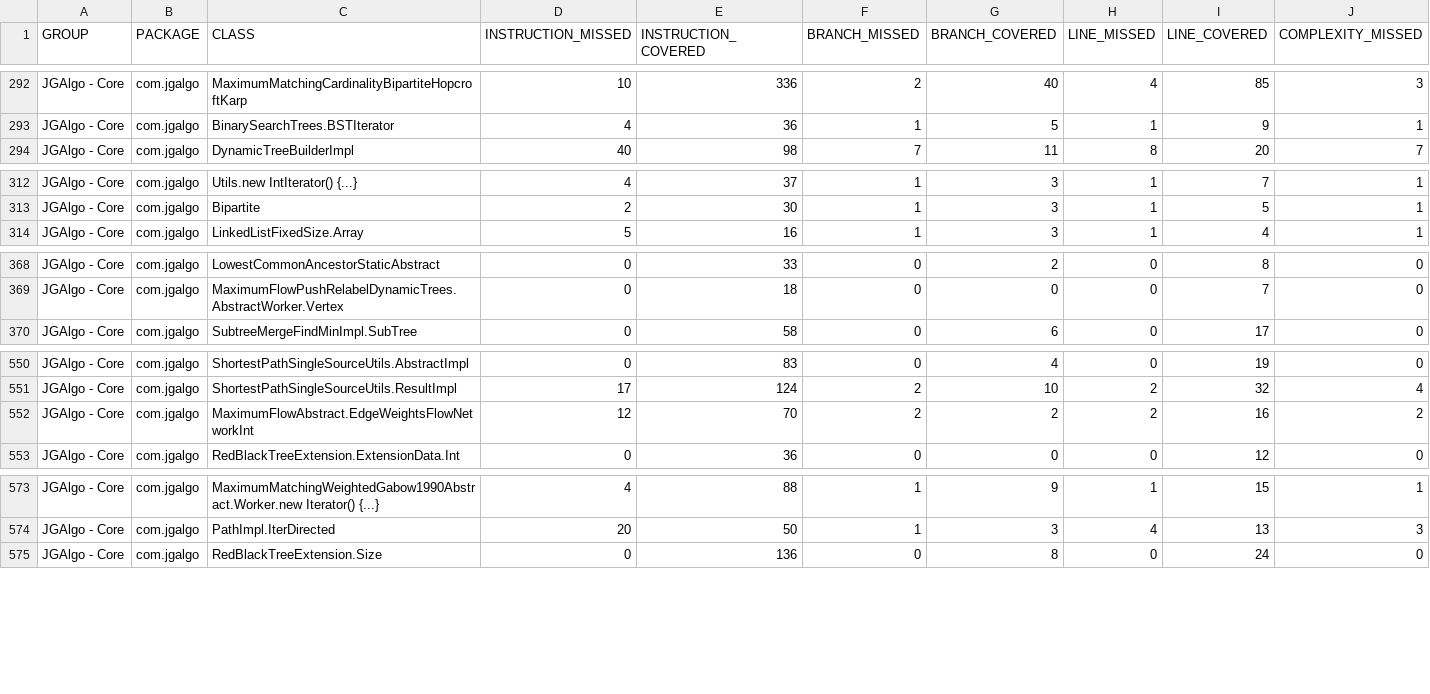
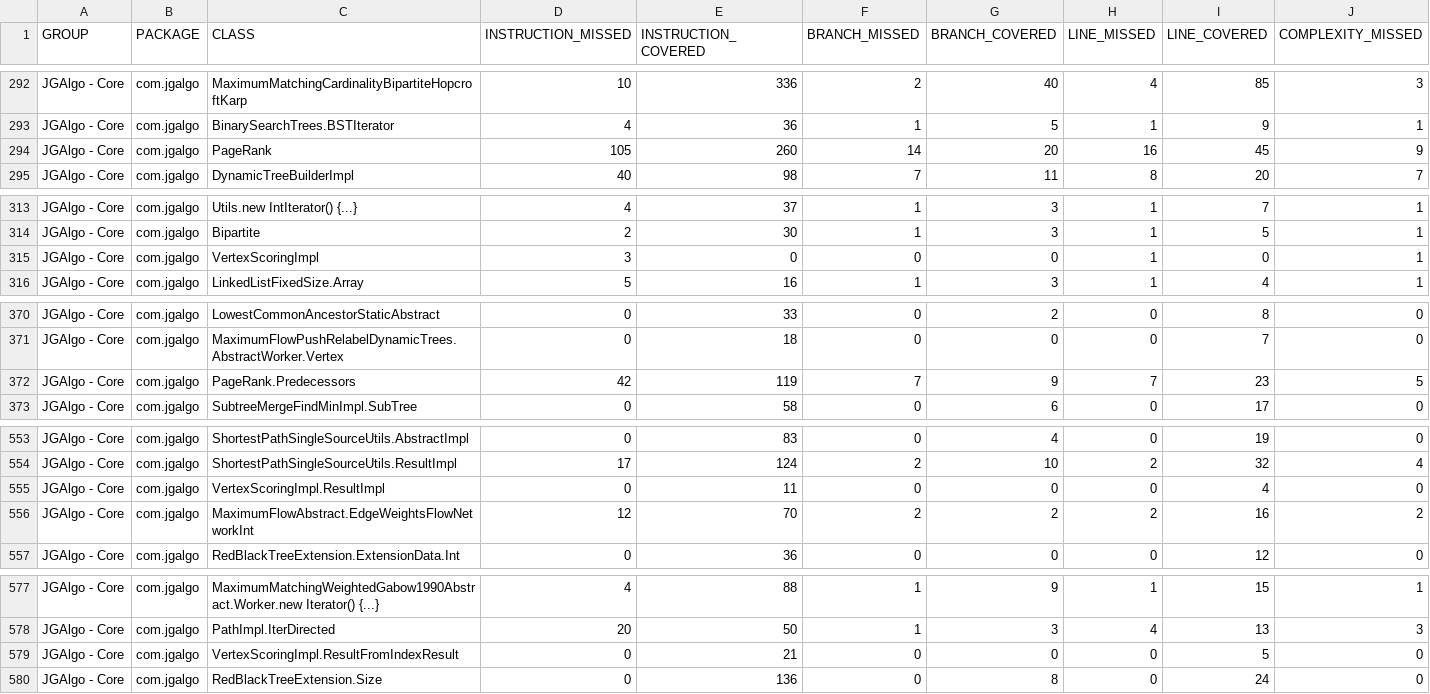
Before and after one commit to barakugav/JGAlgo, a CSV file: jacoco.csv, drawn as a sheet; only a part is shown, gaps mark what is left out; rows hold the shown columns only; the diff covers the shown part only; the diff names each change by its address in the sheet, - before the commit and + after, or states it on an @@ line.

Commit message:
Deploying to coverage from @ barakugav/JGAlgo@31f7a6bb7733b807c5dacbb4a5f1487044a987cc 🚀

```diff
--- a/jacoco.csv
+++ b/jacoco.csv
+row 294: JGAlgo - Core | com.jgalgo | PageRank | 105 | 260 | 14 | 20 | 16 | 45 | 9
+row 315: JGAlgo - Core | com.jgalgo | VertexScoringImpl | 3 | 0 | 0 | 0 | 1 | 0 | 1
+row 372: JGAlgo - Core | com.jgalgo | PageRank.Predecessors | 42 | 119 | 7 | 9 | 7 | 23 | 5
+row 555: JGAlgo - Core | com.jgalgo | VertexScoringImpl.ResultImpl | 0 | 11 | 0 | 0 | 0 | 4 | 0
+row 579: JGAlgo - Core | com.jgalgo | VertexScoringImpl.ResultFromIndexResult | 0 | 21 | 0 | 0 | 0 | 5 | 0
```
Also changed, not shown: 32 edited cells elsewhere in this file, 20 other files.
